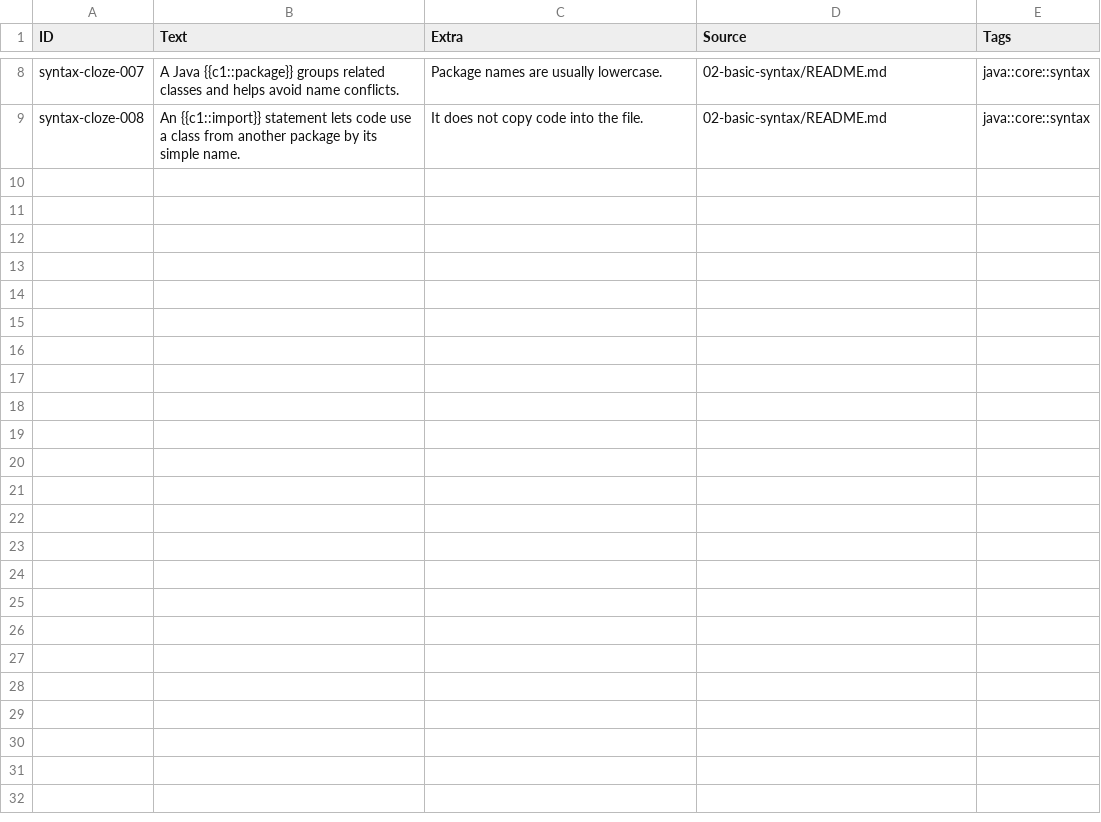
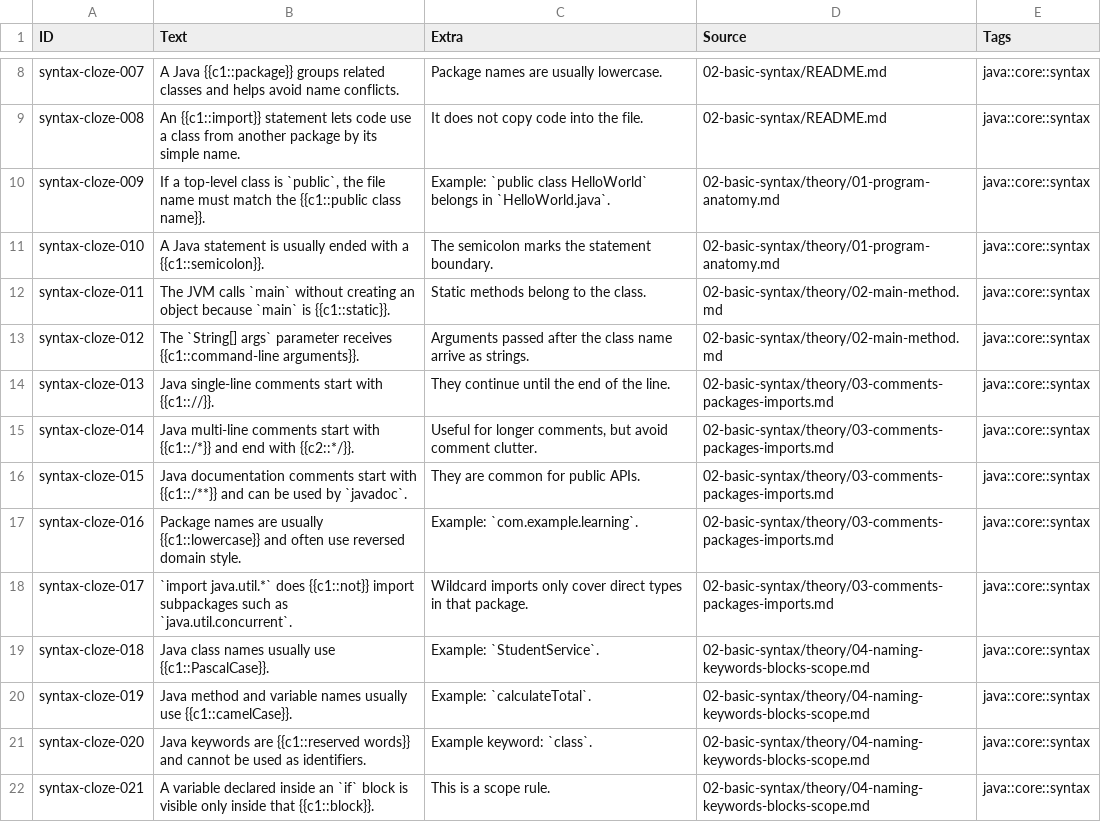
Before and after one commit to PhuThien2005/theoretical-of-java-core, a TSV file: 02-basic-syntax/anki/cloze.tsv, drawn as a sheet; only a part is shown, gaps mark what is left out.

```diff
--- a/02-basic-syntax/anki/cloze.tsv
+++ b/02-basic-syntax/anki/cloze.tsv
@@ -9 +9,14 @@ syntax-cloze-007	A Java {{c1::package}} groups related classes and helps avoid n
 syntax-cloze-008	An {{c1::import}} statement lets code use a class from another package by its simple name.	It does not copy code into the file.	02-basic-syntax/README.md	java::core::syntax
+syntax-cloze-009	If a top-level class is `public`, the file name must match the {{c1::public class name}}.	Example: `public class HelloWorld` belongs in `HelloWorld.java`.	02-basic-syntax/theory/01-program-anatomy.md	java::core::syntax
+syntax-cloze-010	A Java statement is usually ended with a {{c1::semicolon}}.	The semicolon marks the statement boundary.	02-basic-syntax/theory/01-program-anatomy.md	java::core::syntax
+syntax-cloze-011	The JVM calls `main` without creating an object because `main` is {{c1::static}}.	Static methods belong to the class.	02-basic-syntax/theory/02-main-method.md	java::core::syntax
+syntax-cloze-012	The `String[] args` parameter receives {{c1::command-line arguments}}.	Arguments passed after the class name arrive as strings.	02-basic-syntax/theory/02-main-method.md	java::core::syntax
+syntax-cloze-013	Java single-line comments start with {{c1:://}}.	They continue until the end of the line.	02-basic-syntax/theory/03-comments-packages-imports.md	java::core::syntax
+syntax-cloze-014	Java multi-line comments start with {{c1::/*}} and end with {{c2::*/}}.	Useful for longer comments, but avoid comment clutter.	02-basic-syntax/theory/03-comments-packages-imports.md	java::core::syntax
+syntax-cloze-015	Java documentation comments start with {{c1::/**}} and can be used by `javadoc`.	They are common for public APIs.	02-basic-syntax/theory/03-comments-packages-imports.md	java::core::syntax
+syntax-cloze-016	Package names are usually {{c1::lowercase}} and often use reversed domain style.	Example: `com.example.learning`.	02-basic-syntax/theory/03-comments-packages-imports.md	java::core::syntax
+syntax-cloze-017	`import java.util.*` does {{c1::not}} import subpackages such as `java.util.concurrent`.	Wildcard imports only cover direct types in that package.	02-basic-syntax/theory/03-comments-packages-imports.md	java::core::syntax
+syntax-cloze-018	Java class names usually use {{c1::PascalCase}}.	Example: `StudentService`.	02-basic-syntax/theory/04-naming-keywords-blocks-scope.md	java::core::syntax
+syntax-cloze-019	Java method and variable names usually use {{c1::camelCase}}.	Example: `calculateTotal`.	02-basic-syntax/theory/04-naming-keywords-blocks-scope.md	java::core::syntax
+syntax-cloze-020	Java keywords are {{c1::reserved words}} and cannot be used as identifiers.	Example keyword: `class`.	02-basic-syntax/theory/04-naming-keywords-blocks-scope.md	java::core::syntax
+syntax-cloze-021	A variable declared inside an `if` block is visible only inside that {{c1::block}}.	This is a scope rule.	02-basic-syntax/theory/04-naming-keywords-blocks-scope.md	java::core::syntax
```
Also changed, not shown: 01-overview/anki/cloze.tsv, 02-basic-syntax/anki/basic-extra.tsv, 26 other files.
